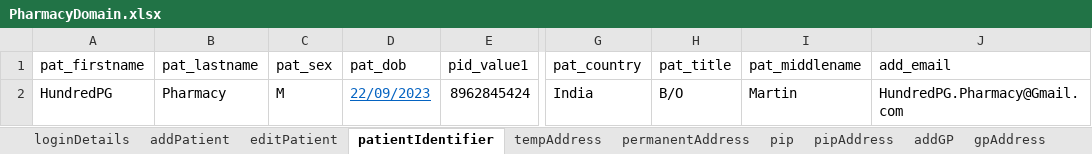
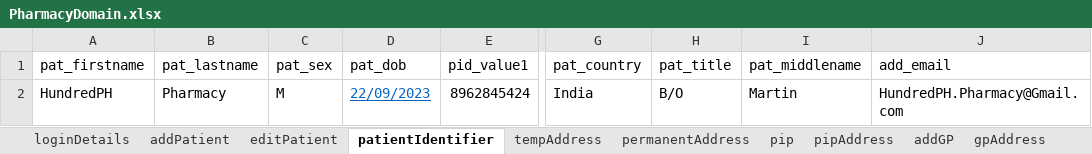
Before and after one commit to manojvyavahare27/C4Automation, an Excel workbook: ExcelFiles/PharmacyDomain.xlsx, sheet patientIdentifier, drawn as a sheet; only a part is shown, gaps mark what is left out; values as stored, in another font and other column widths than the file's, no borders; the diff names each change by its address in the sheet, - before the commit and + after, or states it on an @@ line.

```diff
--- a/ExcelFiles/PharmacyDomain.xlsx (sheet patientIdentifier)
+++ b/ExcelFiles/PharmacyDomain.xlsx (sheet patientIdentifier)
-A2 (pat_firstname): HundredPG
+A2 (pat_firstname): HundredPH
-J2 (add_email): HundredPG.Pharmacy@Gmail.com
+J2 (add_email): HundredPH.Pharmacy@Gmail.com
```
Also changed, not shown: sheet patDetails, sheet addPatient, sheet editPatient, ExcelFiles/PatientDomain.xlsx, 4 other files.
